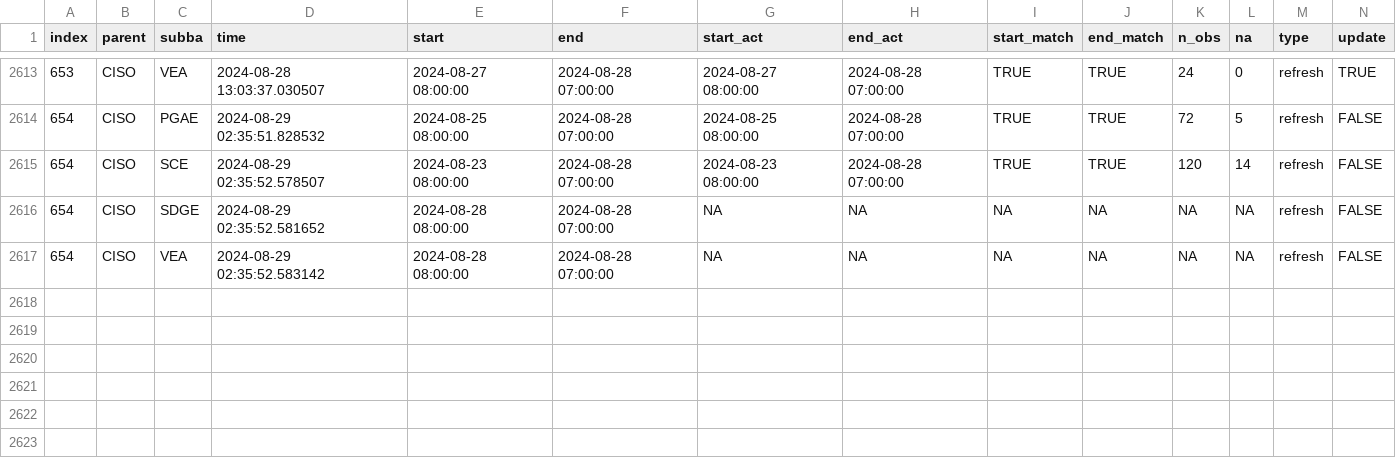
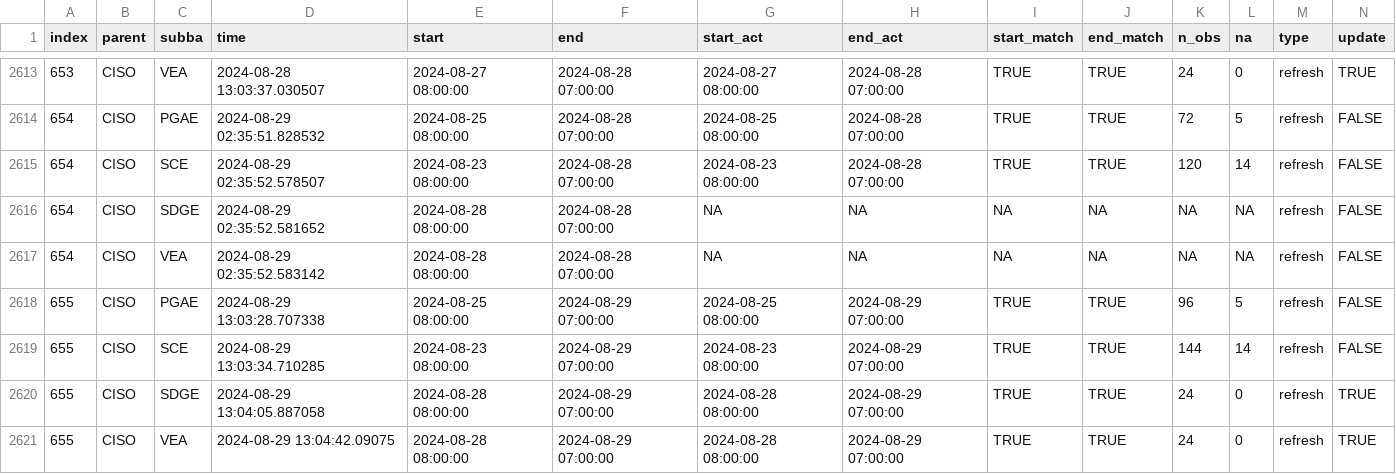
Before and after one commit to laughing-train/literate-train, a CSV file: metadata/ciso_log_R.csv, drawn as a sheet; only a part is shown, gaps mark what is left out; rows hold the shown columns only; the diff names each change by its address in the sheet, - before the commit and + after, or states it on an @@ line.

Commit message:
Auto update of the data

```diff
--- a/metadata/ciso_log_R.csv
+++ b/metadata/ciso_log_R.csv
+row 2618: 655 | CISO | PGAE | 2024-08-29 13:03:28.707338 | 2024-08-25 08:00:00 | 2024-08-29 07:00:00 | 2024-08-25 08:00:00 | 2024-08-29 07:00:00 | TRUE | TRUE | 96 | 5 | refresh | FALSE
+row 2619: 655 | CISO | SCE | 2024-08-29 13:03:34.710285 | 2024-08-23 08:00:00 | 2024-08-29 07:00:00 | 2024-08-23 08:00:00 | 2024-08-29 07:00:00 | TRUE | TRUE | 144 | 14 | refresh | FALSE
+row 2620: 655 | CISO | SDGE | 2024-08-29 13:04:05.887058 | 2024-08-28 08:00:00 | 2024-08-29 07:00:00 | 2024-08-28 08:00:00 | 2024-08-29 07:00:00 | TRUE | TRUE | 24 | 0 | refresh | TRUE
+row 2621: 655 | CISO | VEA | 2024-08-29 13:04:42.09075 | 2024-08-28 08:00:00 | 2024-08-29 07:00:00 | 2024-08-28 08:00:00 | 2024-08-29 07:00:00 | TRUE | TRUE | 24 | 0 | refresh | TRUE
```
Also changed, not shown: 1 other file.
